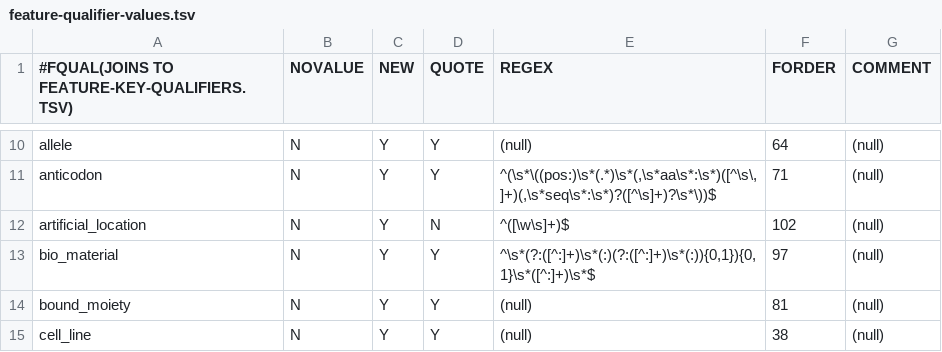
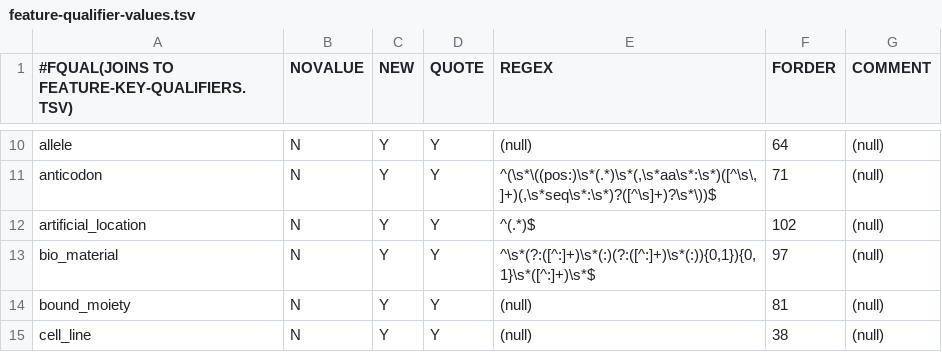
Before and after one commit to enasequence/sequencetools, a TSV file: embl-api-core/src/main/resources/uk/ac/ebi/embl/api/validation/data/feature-qualifier-values.tsv, drawn as a sheet; only a part is shown, gaps mark what is left out.

```diff
--- a/embl-api-core/src/main/resources/uk/ac/ebi/embl/api/validation/data/feature-qualifier-values.tsv
+++ b/embl-api-core/src/main/resources/uk/ac/ebi/embl/api/validation/data/feature-qualifier-values.tsv
@@ -11,3 +11,3 @@ allele	N	Y	Y	(null)	64	(null)
 anticodon	N	Y	Y	^(\s*\((pos:)\s*(.*)\s*(,\s*aa\s*:\s*)([^\s\,]+)(,\s*seq\s*:\s*)?([^\s]+)?\s*\))$	71	(null)
-artificial_location	N	Y	N	^([\w\s]+)$	102	(null)
+artificial_location	N	Y	Y	^(.*)$	102	(null)
 bio_material	N	Y	Y	^\s*(?:([^:]+)\s*(:)(?:([^:]+)\s*(:)){0,1}){0,1}\s*([^:]+)\s*$	97	(null)
```
Also changed, not shown: embl-api-core/src/main/resources/uk/ac/ebi/embl/api/validation/data/feature-regex-groups.tsv, 5 other files.
